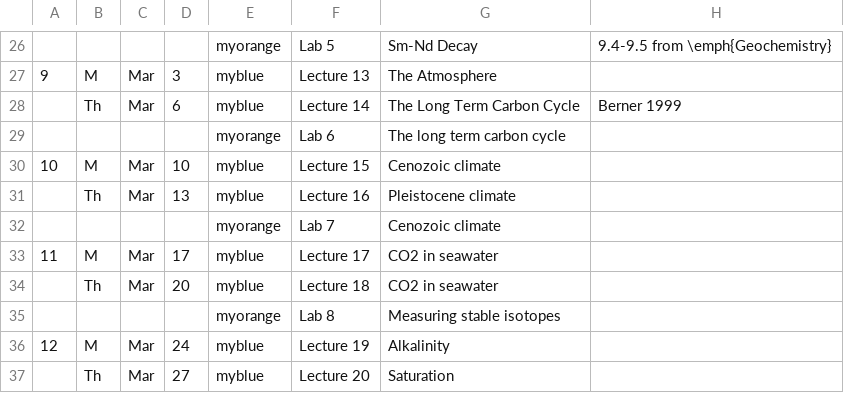
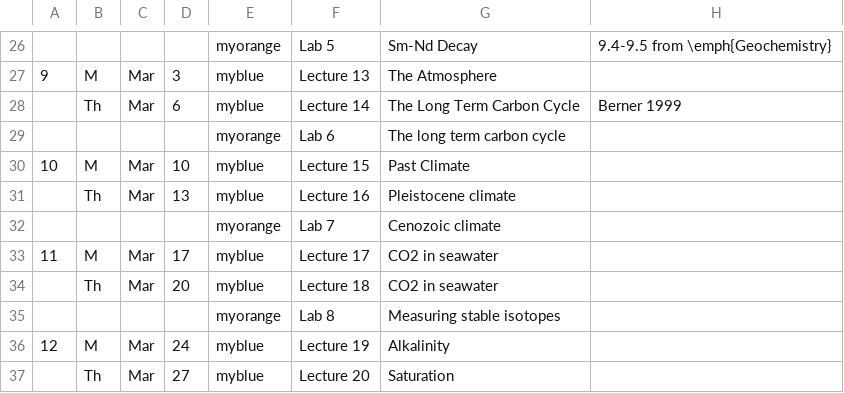
Before and after one commit to blakedyer/eos240-public, a CSV file: Outline/tables/schedule.csv, drawn as a sheet; only a part is shown, gaps mark what is left out.

```diff
--- a/Outline/tables/schedule.csv
+++ b/Outline/tables/schedule.csv
@@ -29,3 +29,3 @@
 ,,,,myorange,Lab 6,The long term carbon cycle,
-10,M,Mar,10,myblue,Lecture 15,Cenozoic climate,
+10,M,Mar,10,myblue,Lecture 15,Past Climate,
 ,Th,Mar,13,myblue,Lecture 16,Pleistocene climate,
```
Also changed, not shown: 7 other files.
